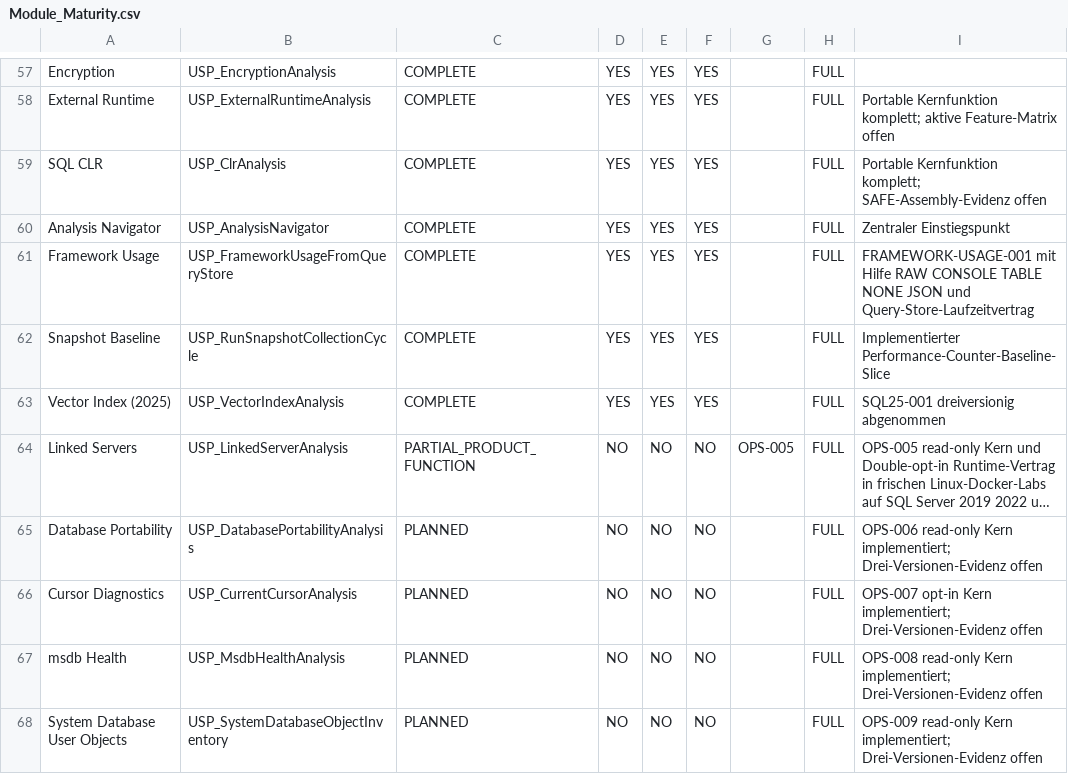
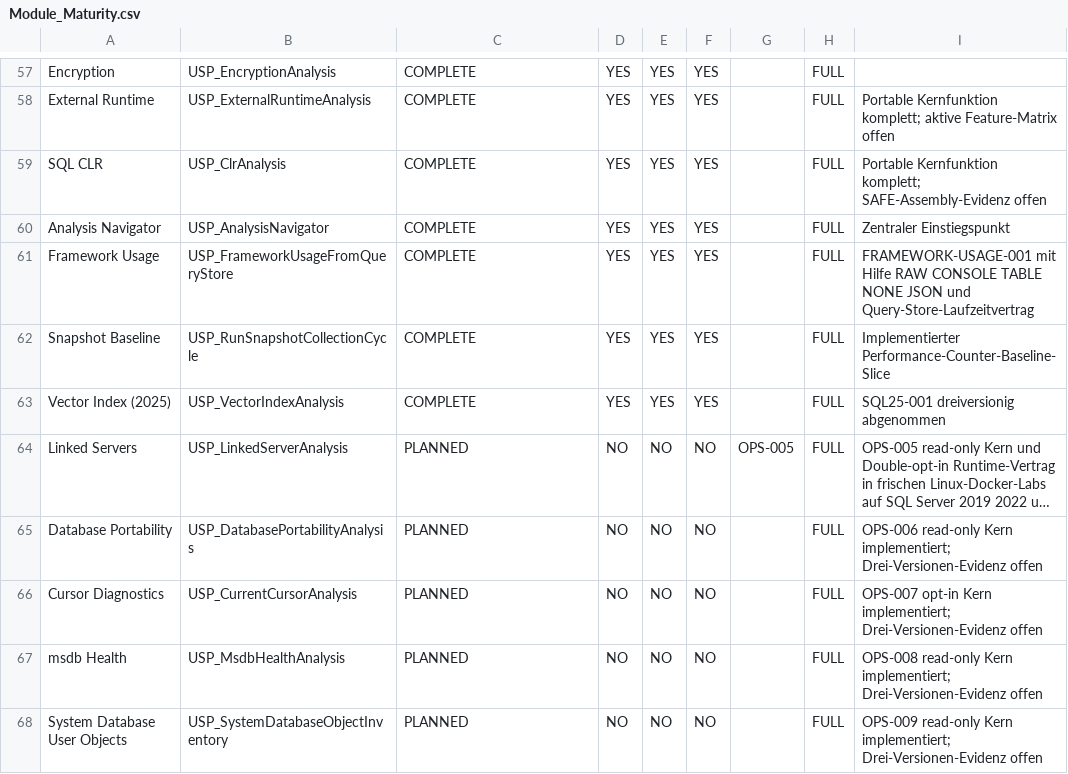
Before and after one commit to gecompat/SQL_Server_Analyze, a CSV file: Metadata/Inventory/Module_Maturity.csv, drawn as a sheet; only a part is shown, gaps mark what is left out; long unchanged cells end in …; the diff names each change by its address in the sheet, - before the commit and + after, or states it on an @@ line.

Commit message:
docs: retain canonical linked-server maturity status

```diff
--- a/Metadata/Inventory/Module_Maturity.csv
+++ b/Metadata/Inventory/Module_Maturity.csv
-C64: PARTIAL_PRODUCT_FUNCTION
+C64: PLANNED
```
